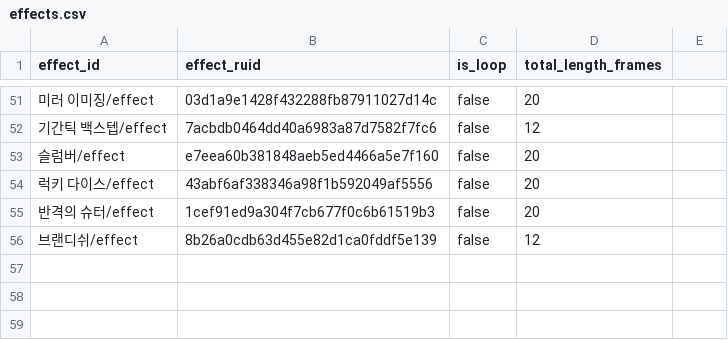
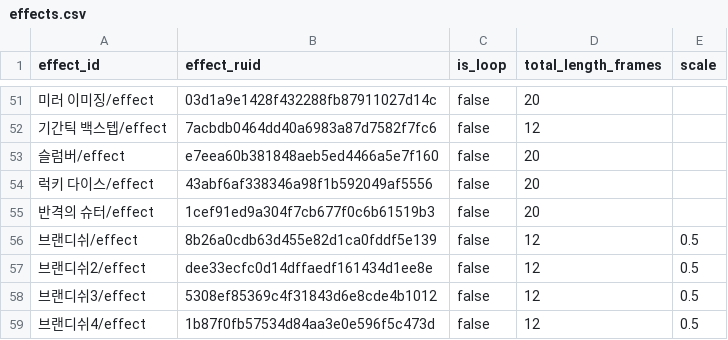
Before and after one commit to catsnakedog/SkillChangeSurvival, a CSV file: RootDesk/MyDesk/Data/effects.csv, drawn as a sheet; only a part is shown, gaps mark what is left out; the diff names each change by its address in the sheet, - before the commit and + after, or states it on an @@ line.

```diff
--- a/RootDesk/MyDesk/Data/effects.csv
+++ b/RootDesk/MyDesk/Data/effects.csv
-E1: (empty)
+E1: scale
-E56 (scale): (empty)
+E56 (scale): 0.5
+row 57: 브랜디쉬2/effect | dee33ecfc0d14dffaedf161434d1ee8e | false | 12 | 0.5
+row 58: 브랜디쉬3/effect | 5308ef85369c4f31843d6e8cde4b1012 | false | 12 | 0.5
+row 59: 브랜디쉬4/effect | 1b87f0fb57534d84aa3e0e596f5c473d | false | 12 | 0.5
```
Also changed, not shown: RootDesk/MyDesk/Data/00_column_definitions.csv, RootDesk/MyDesk/Data/area_target_captures.csv, 7 other files.
